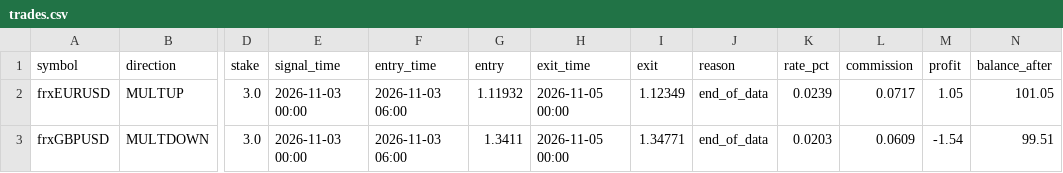
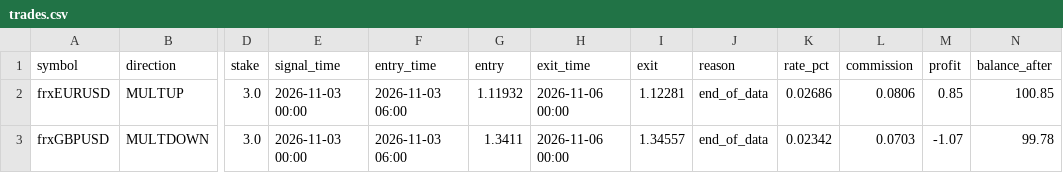
Before and after one commit to anollian-mushi/deriv-fx-bot, a CSV file: incubator/records/f9_eur_gbp_convergence_r5/trades.csv, drawn as a sheet; only a part is shown, gaps mark what is left out; the diff names each change by its address in the sheet, - before the commit and + after, or states it on an @@ line.

```diff
--- a/incubator/records/f9_eur_gbp_convergence_r5/trades.csv
+++ b/incubator/records/f9_eur_gbp_convergence_r5/trades.csv
-H2:H3 (exit_time): 2026-11-05 00:00
+H2:H3 (exit_time): 2026-11-06 00:00
-I2 (exit): 1.12349
+I2 (exit): 1.12281
-K2 (rate_pct): 0.0239
+K2 (rate_pct): 0.02686
-L2 (commission): 0.0717
+L2 (commission): 0.0806
-M2 (profit): 1.05
+M2 (profit): 0.85
-N2 (balance_after): 101.05
+N2 (balance_after): 100.85
-I3 (exit): 1.34771
+I3 (exit): 1.34557
-K3 (rate_pct): 0.0203
+K3 (rate_pct): 0.02342
-L3 (commission): 0.0609
+L3 (commission): 0.0703
-M3 (profit): -1.54
+M3 (profit): -1.07
-N3 (balance_after): 99.51
+N3 (balance_after): 99.78
```
Also changed, not shown: incubator/records/f1_london_breakout_r5/trades.csv, incubator/records/f3_trend_pullback_4h_r5/trades.csv, 15 other files.
